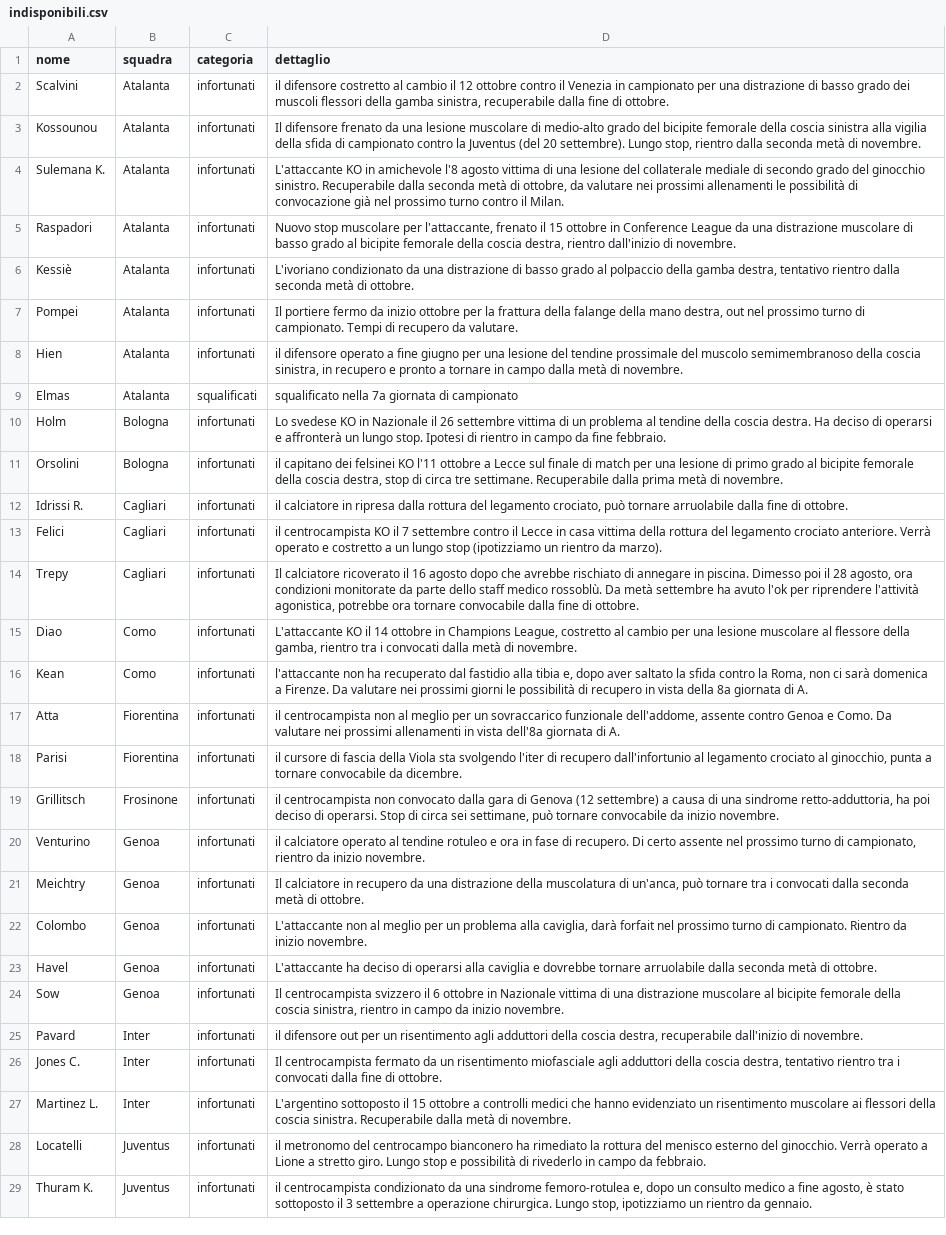
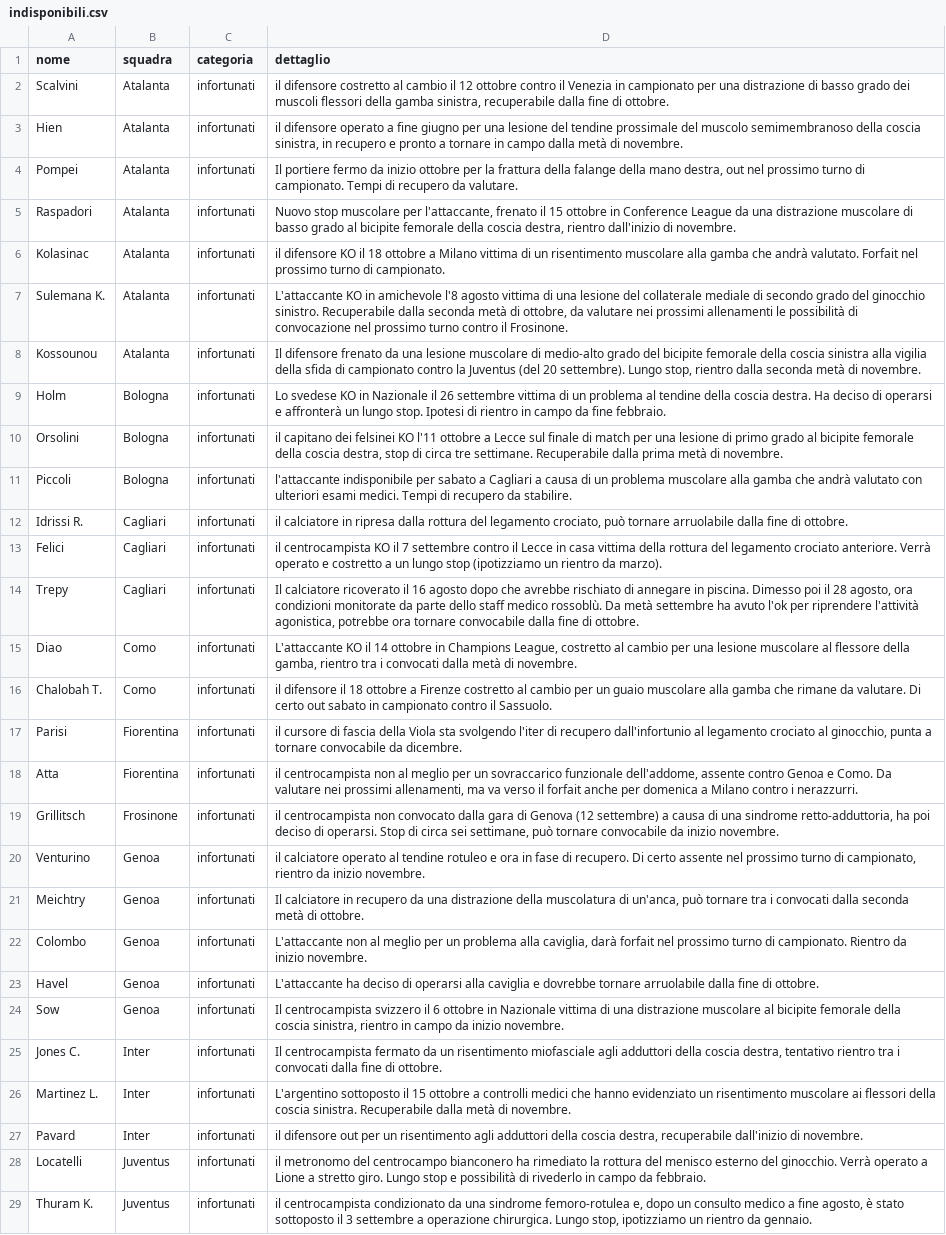
Before and after one commit to Daddie2/Fantacalcio, a CSV file: data/indisponibili.csv, drawn as a sheet; only a part is shown; removed rows and columns are numbered as before the commit, all else as after; the diff covers the shown part only; the diff names each change by its address in the sheet, - before the commit and + after, or states it on an @@ line.

```diff
--- a/data/indisponibili.csv
+++ b/data/indisponibili.csv
@@ row 8 moved to row 3: Hien @@
@@ row 7 moved to row 4: Pompei @@
+row 6: Kolasinac | Atalanta | infortunati | il difensore KO il 18 ottobre a Milano vittima di un risentimento muscolare alla gamba che andrà valutato. Forfait nel prossimo turno di campionato.
+row 7: Sulemana K. | Atalanta | infortunati | L'attaccante KO in amichevole l'8 agosto vittima di una lesione del collaterale mediale di secondo grado del ginocchio sinistro. Recuperabile dalla seconda metà di ottobre, da valutare nei prossimi allenamenti le possibilità di convocazione nel prossimo turno contro il Frosinone.
-row 4: Sulemana K. | Atalanta | infortunati | L'attaccante KO in amichevole l'8 agosto vittima di una lesione del collaterale mediale di secondo grado del ginocchio sinistro. Recuperabile dalla seconda metà di ottobre, da valutare nei prossimi allenamenti le possibilità di convocazione già nel prossimo turno contro il Milan.
-row 6: Kessiè | Atalanta | infortunati | L'ivoriano condizionato da una distrazione di basso grado al polpaccio della gamba destra, tentativo rientro dalla seconda metà di ottobre.
-row 9: Elmas | Atalanta | squalificati | squalificato nella 7a giornata di campionato
+row 11: Piccoli | Bologna | infortunati | l'attaccante indisponibile per sabato a Cagliari a causa di un problema muscolare alla gamba che andrà valutato con ulteriori esami medici. Tempi di recupero da stabilire.
-A16 (nome): Kean
+A16 (nome): Chalobah T.
-D16 (dettaglio): l'attaccante non ha recuperato dal fastidio alla tibia e, dopo aver saltato la sfida contro la Roma, non ci sarà domenica a Firenze. Da valutare nei prossimi giorni le possibilità di recupero in vista della 8a giornata di A.
+D16 (dettaglio): il difensore il 18 ottobre a Firenze costretto al cambio per un guaio muscolare alla gamba che rimane da valutare. Di certo out sabato in campionato contro il Sassuolo.
-row 17: Atta | Fiorentina | infortunati | il centrocampista non al meglio per un sovraccarico funzionale dell'addome, assente contro Genoa e Como. Da valutare nei prossimi allenamenti in vista dell'8a giornata di A.
+row 18: Atta | Fiorentina | infortunati | il centrocampista non al meglio per un sovraccarico funzionale dell'addome, assente contro Genoa e Como. Da valutare nei prossimi allenamenti, ma va verso il forfait anche per domenica a Milano contro i nerazzurri.
-D23 (dettaglio): …arruolabile dalla seconda metà di ottobre.
+D23 (dettaglio): …arruolabile dalla fine di ottobre.
@@ row 25 moved to row 27: Pavard @@
```
Also changed, not shown: 7 added rows, 10 removed rows, 3 moved rows and 8 edited cells elsewhere in this file, data/quotazioni.csv, data/stats_curr.csv.
